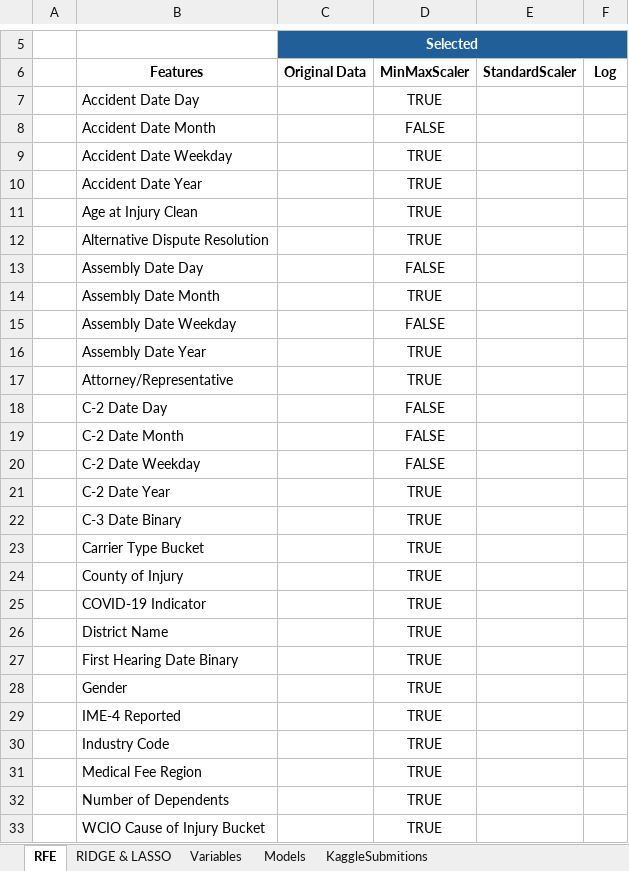
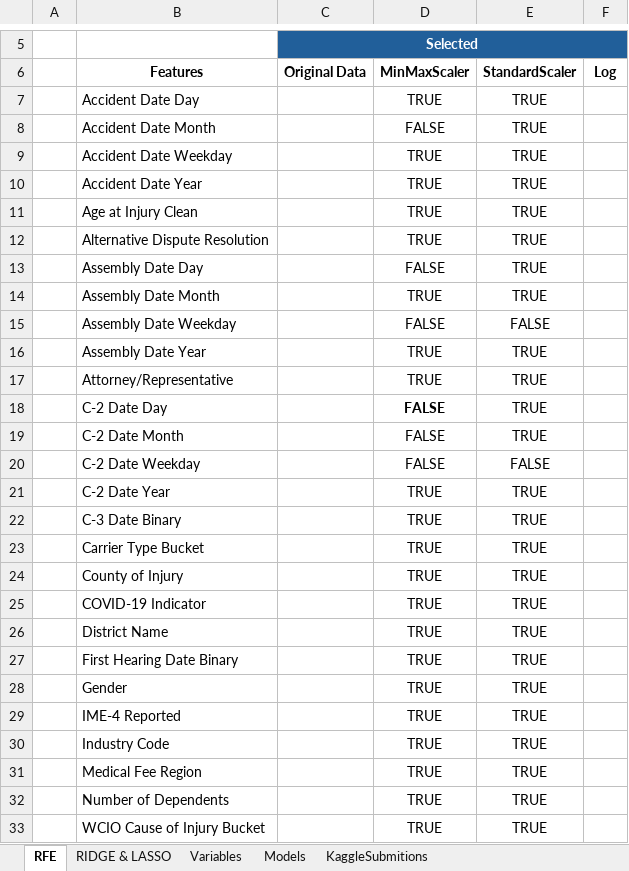
Before and after one commit to Silvestre17/ML_24.25_Project_Group33, an Excel workbook: ML_Excel_ReportResults.xlsx, sheet RFE, drawn as a sheet; only a part is shown, gaps mark what is left out; values as stored, in another font and other column widths than the file's, no borders; charts and pictures and conditional formats not drawn; the diff covers the shown part only; the diff names each change by its address in the sheet, - before the commit and + after, or states it on an @@ line.

```diff
--- a/ML_Excel_ReportResults.xlsx (sheet RFE)
+++ b/ML_Excel_ReportResults.xlsx (sheet RFE)
-E7:E14 (StandardScaler): (empty)
+E7:E14 (StandardScaler): TRUE
-E15 (StandardScaler): (empty)
+E15 (StandardScaler): FALSE
-E16:E19 (StandardScaler): (empty)
+E16:E19 (StandardScaler): TRUE
-D18 bold: off
+D18 bold: on
-E20 (StandardScaler): (empty)
+E20 (StandardScaler): FALSE
-E21:E33 (StandardScaler): (empty)
+E21:E33 (StandardScaler): TRUE
```
Also changed, not shown: 3 edited cells elsewhere in this sheet, sheet Variables, charts or pictures, [ML]_Project_EDAOutputs_Group33/FeatureSelection/Feature_Selection_Results_LogisticRegression.xlsx, [ML]_Project_EDAOutputs_Group33/FeatureSelection/Lasso_Ridge_Coefficients_LogisticRegression.xlsx, 8 other files.
